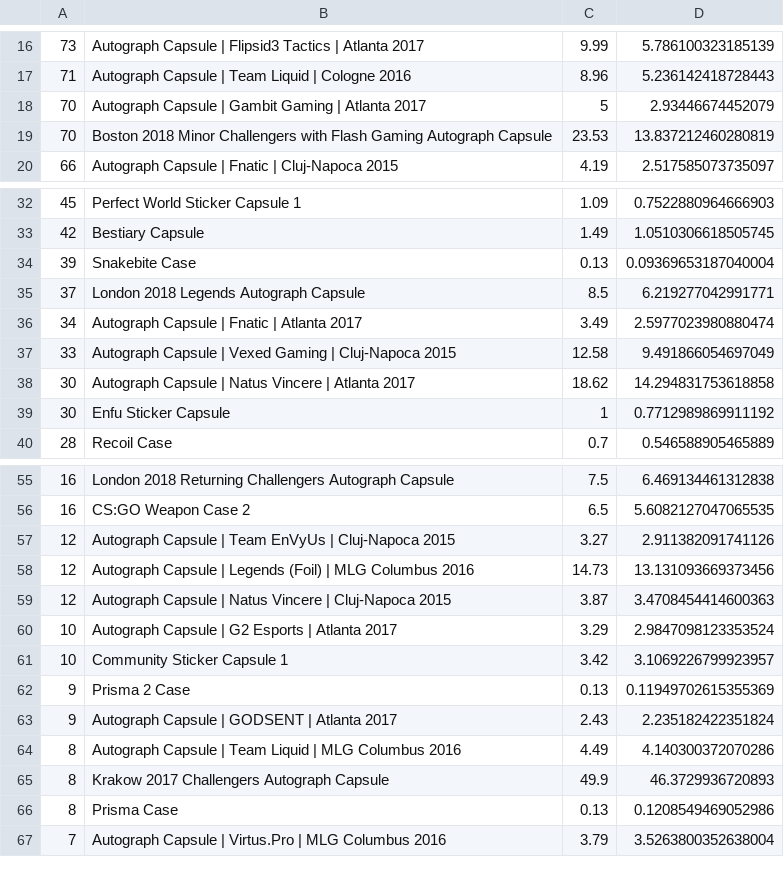
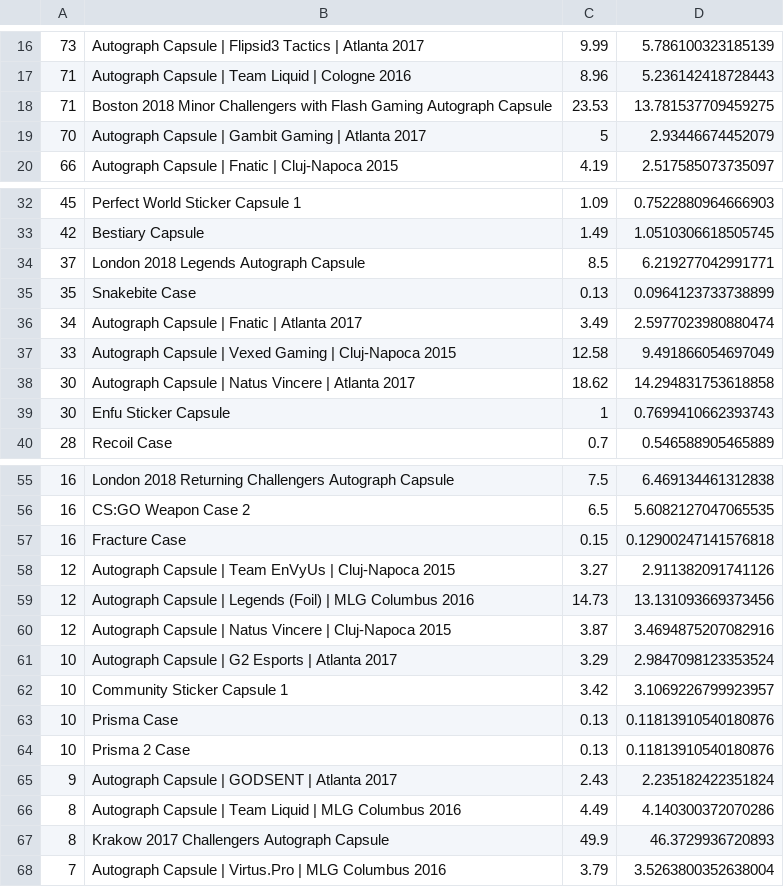
Before and after one commit to AUTACE/Trade_Data, a CSV file: buff_Best_Profit.csv, drawn as a sheet; only a part is shown, gaps mark what is left out; the diff covers the shown part only.

Commit message:
Uploaded via octonode

```diff
--- a/buff_Best_Profit.csv
+++ b/buff_Best_Profit.csv
@@ -17,4 +17,4 @@
 71;Autograph Capsule | Team Liquid | Cologne 2016;8.96;5.236142418728443
+71;Boston 2018 Minor Challengers with Flash Gaming Autograph Capsule;23.53;13.781537709459275
 70;Autograph Capsule | Gambit Gaming | Atlanta 2017;5;2.93446674452079
-70;Boston 2018 Minor Challengers with Flash Gaming Autograph Capsule;23.53;13.837212460280819
 66;Autograph Capsule | Fnatic | Cluj-Napoca 2015;4.19;2.517585073735097
@@ -33,4 +33,4 @@
 42;Bestiary Capsule;1.49;1.0510306618505745
-39;Snakebite Case;0.13;0.09369653187040004
 37;London 2018 Legends Autograph Capsule;8.5;6.219277042991771
+35;Snakebite Case;0.13;0.0964123733738899
 34;Autograph Capsule | Fnatic | Atlanta 2017;3.49;2.5977023980880474
@@ -38,3 +38,3 @@
 30;Autograph Capsule | Natus Vincere | Atlanta 2017;18.62;14.294831753618858
-30;Enfu Sticker Capsule;1;0.7712989869911192
+30;Enfu Sticker Capsule;1;0.7699410662393743
 28;Recoil Case;0.7;0.546588905465889
@@ -56,8 +56,10 @@
 16;CS:GO Weapon Case 2;6.5;5.6082127047065535
+16;Fracture Case;0.15;0.12900247141576818
 12;Autograph Capsule | Team EnVyUs | Cluj-Napoca 2015;3.27;2.911382091741126
 12;Autograph Capsule | Legends (Foil) | MLG Columbus 2016;14.73;13.131093669373456
-12;Autograph Capsule | Natus Vincere | Cluj-Napoca 2015;3.87;3.4708454414600363
+12;Autograph Capsule | Natus Vincere | Cluj-Napoca 2015;3.87;3.4694875207082916
 10;Autograph Capsule | G2 Esports | Atlanta 2017;3.29;2.9847098123353524
 10;Community Sticker Capsule 1;3.42;3.1069226799923957
-9;Prisma 2 Case;0.13;0.11949702615355369
+10;Prisma Case;0.13;0.11813910540180876
+10;Prisma 2 Case;0.13;0.11813910540180876
 9;Autograph Capsule | GODSENT | Atlanta 2017;2.43;2.235182422351824
@@ -65,3 +67,2 @@
 8;Krakow 2017 Challengers Autograph Capsule;49.9;46.3729936720893
-8;Prisma Case;0.13;0.1208549469052986
 7;Autograph Capsule | Virtus.Pro | MLG Columbus 2016;3.79;3.5263800352638004
```
Also changed, not shown: 1 removed row and 6 edited cells elsewhere in this file.
